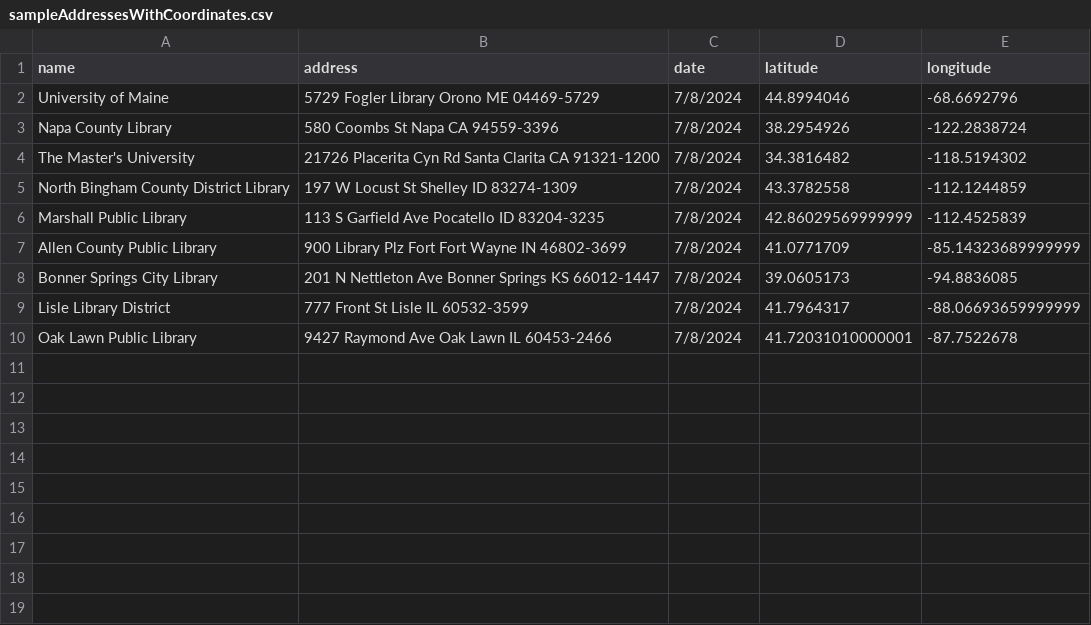
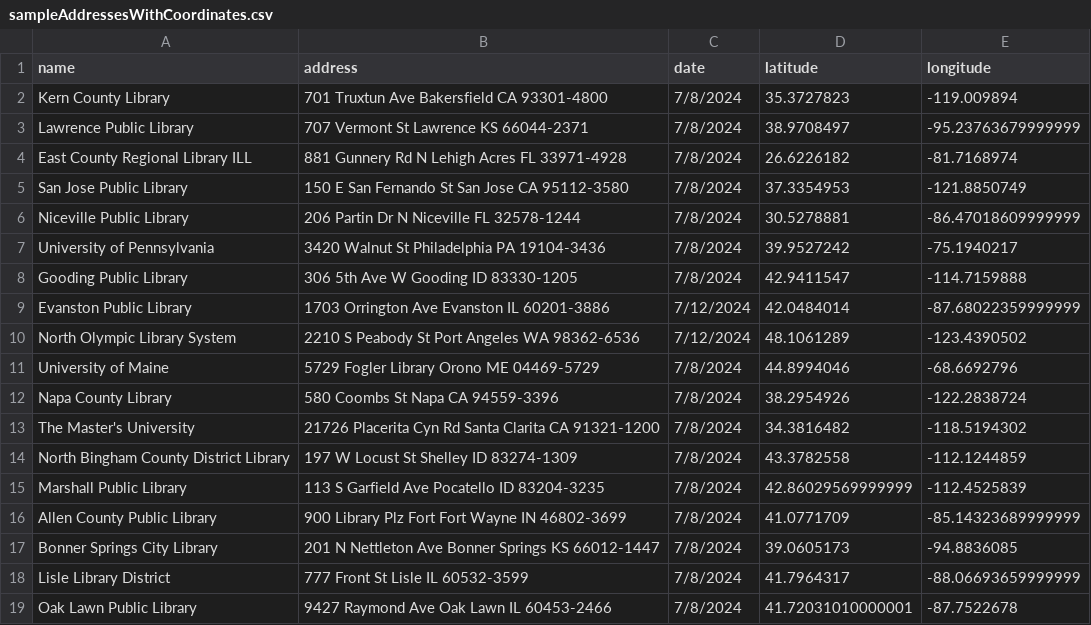
Before and after one commit to jallend1/parseAddressCSV, a CSV file: sampleAddressesWithCoordinates.csv, drawn as a sheet; the diff names each change by its address in the sheet, - before the commit and + after, or states it on an @@ line.

```diff
--- a/sampleAddressesWithCoordinates.csv
+++ b/sampleAddressesWithCoordinates.csv
+row 2: Kern County Library | 701 Truxtun Ave Bakersfield CA 93301-4800 | 7/8/2024 | 35.3727823 | -119.009894
+row 3: Lawrence Public Library | 707 Vermont St Lawrence KS 66044-2371 | 7/8/2024 | 38.9708497 | -95.23763679999999
+row 4: East County Regional Library ILL | 881 Gunnery Rd N Lehigh Acres FL 33971-4928 | 7/8/2024 | 26.6226182 | -81.7168974
+row 5: San Jose Public Library | 150 E San Fernando St San Jose CA 95112-3580 | 7/8/2024 | 37.3354953 | -121.8850749
+row 6: Niceville Public Library | 206 Partin Dr N Niceville FL 32578-1244 | 7/8/2024 | 30.5278881 | -86.47018609999999
+row 7: University of Pennsylvania | 3420 Walnut St Philadelphia PA 19104-3436 | 7/8/2024 | 39.9527242 | -75.1940217
+row 8: Gooding Public Library | 306 5th Ave W Gooding ID 83330-1205 | 7/8/2024 | 42.9411547 | -114.7159888
+row 9: Evanston Public Library | 1703 Orrington Ave Evanston IL 60201-3886 | 7/12/2024 | 42.0484014 | -87.68022359999999
+row 10: North Olympic Library System | 2210 S Peabody St Port Angeles WA 98362-6536 | 7/12/2024 | 48.1061289 | -123.4390502
```
Also changed, not shown: 3 other files.
